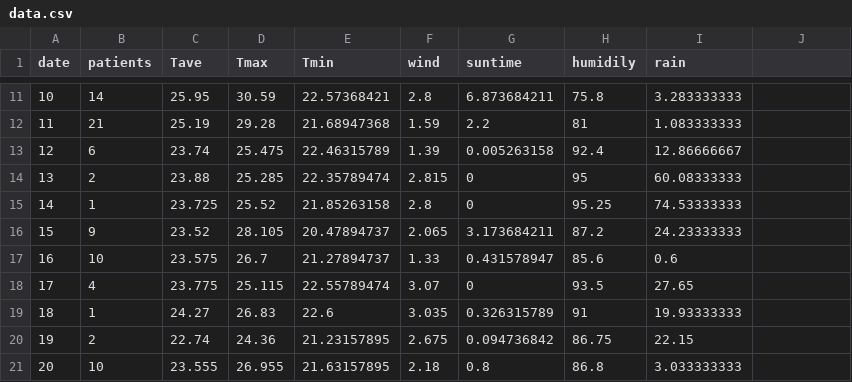
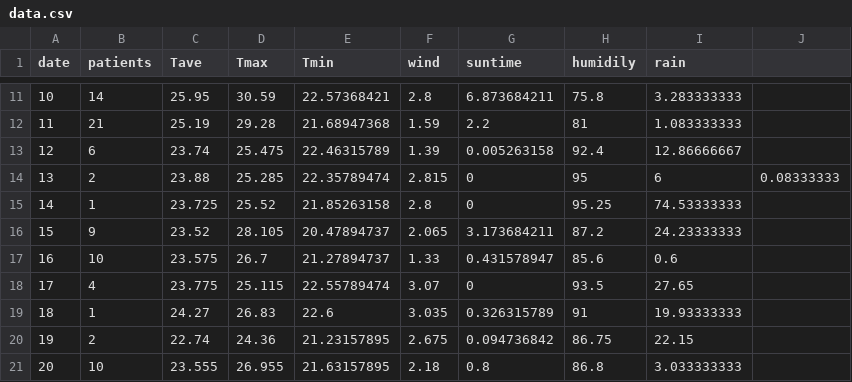
Before and after one commit to KeitaWatanabe8/InfoVis2022, a CSV file: FinalTask/data.csv, drawn as a sheet; only a part is shown, gaps mark what is left out.

```diff
--- a/FinalTask/data.csv
+++ b/FinalTask/data.csv
@@ -13,3 +13,3 @@ date,patients,Tave,Tmax,Tmin,wind,suntime,humidily,rain
 12,6,23.74,25.475,22.46315789,1.39,0.005263158,92.4,12.86666667
-13,2,23.88,25.285,22.35789474,2.815,0,95,60.08333333
+13,2,23.88,25.285,22.35789474,2.815,0,95,6,0.08333333
 14,1,23.725,25.52,21.85263158,2.8,0,95.25,74.53333333
```
Also changed, not shown: 4 other files.
